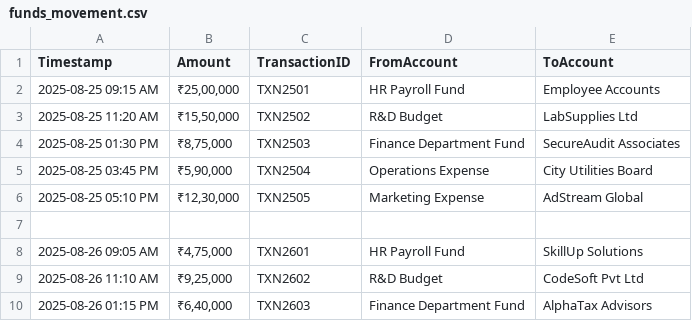
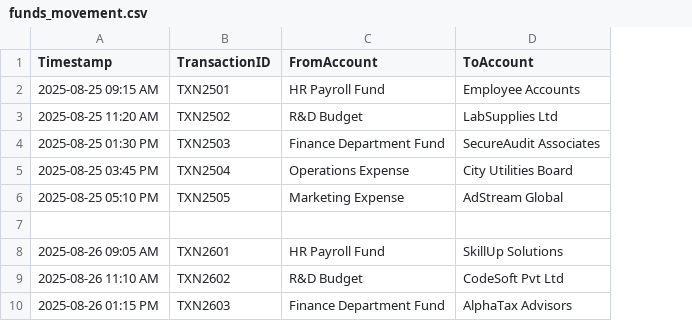
Before and after one commit to GitHub-Campus-Club-PSGCT/githeist-finance-reports, a CSV file: funds_movement.csv, drawn as a sheet; only a part is shown; the diff names each change by its address in the sheet, - before the commit and + after, or states it on an @@ line.

Commit message:
Update funds_movement.csv

```diff
--- a/funds_movement.csv
+++ b/funds_movement.csv
-column B (Amount), rows 2-10: ₹25,00,000 | ₹15,50,000 | ₹8,75,000 | ₹5,90,000 | ₹12,30,000 |  | ₹4,75,000 | ₹9,25,000 | ₹6,40,000
```
